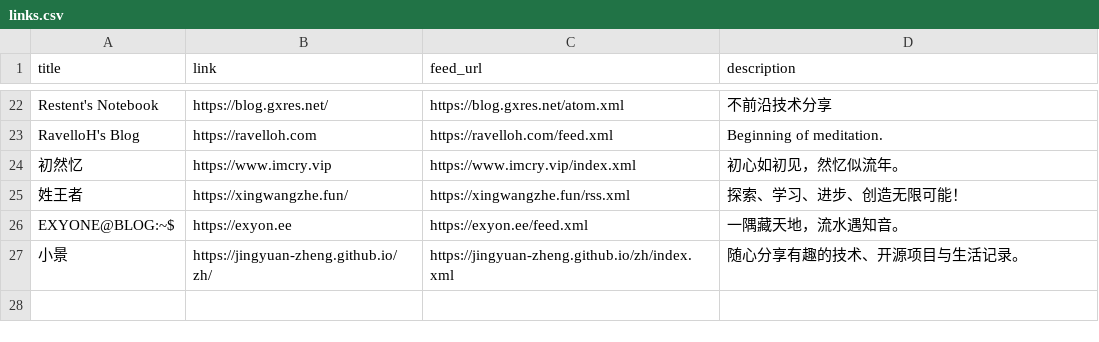
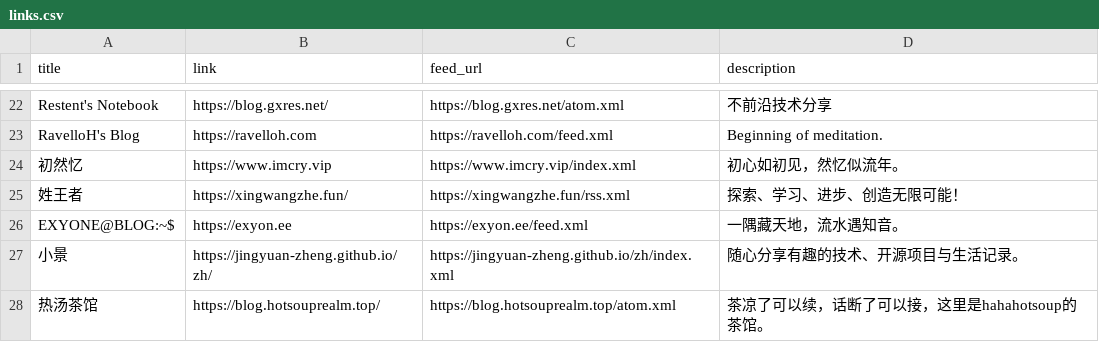
Before and after one commit to Mabbs/mabbs.github.io, a CSV file: _data/links.csv, drawn as a sheet; only a part is shown, gaps mark what is left out.

Commit message:
Update 3 files
- /_posts/2026-09-01-vibe-coding2.md
- /_data/links.csv
- /_data/other_repo_list.csv

```diff
--- a/_data/links.csv
+++ b/_data/links.csv
@@ -27 +27,2 @@ EXYONE@BLOG:~$,https://exyon.ee,https://exyon.ee/feed.xml,一隅藏天地，流
 小景,https://jingyuan-zheng.github.io/zh/,https://jingyuan-zheng.github.io/zh/index.xml,随心分享有趣的技术、开源项目与生活记录。
+热汤茶馆,https://blog.hotsouprealm.top/,https://blog.hotsouprealm.top/atom.xml,茶凉了可以续，话断了可以接，这里是hahahotsoup的茶馆。
```
Also changed, not shown: _data/other_repo_list.csv, 1 other file.
